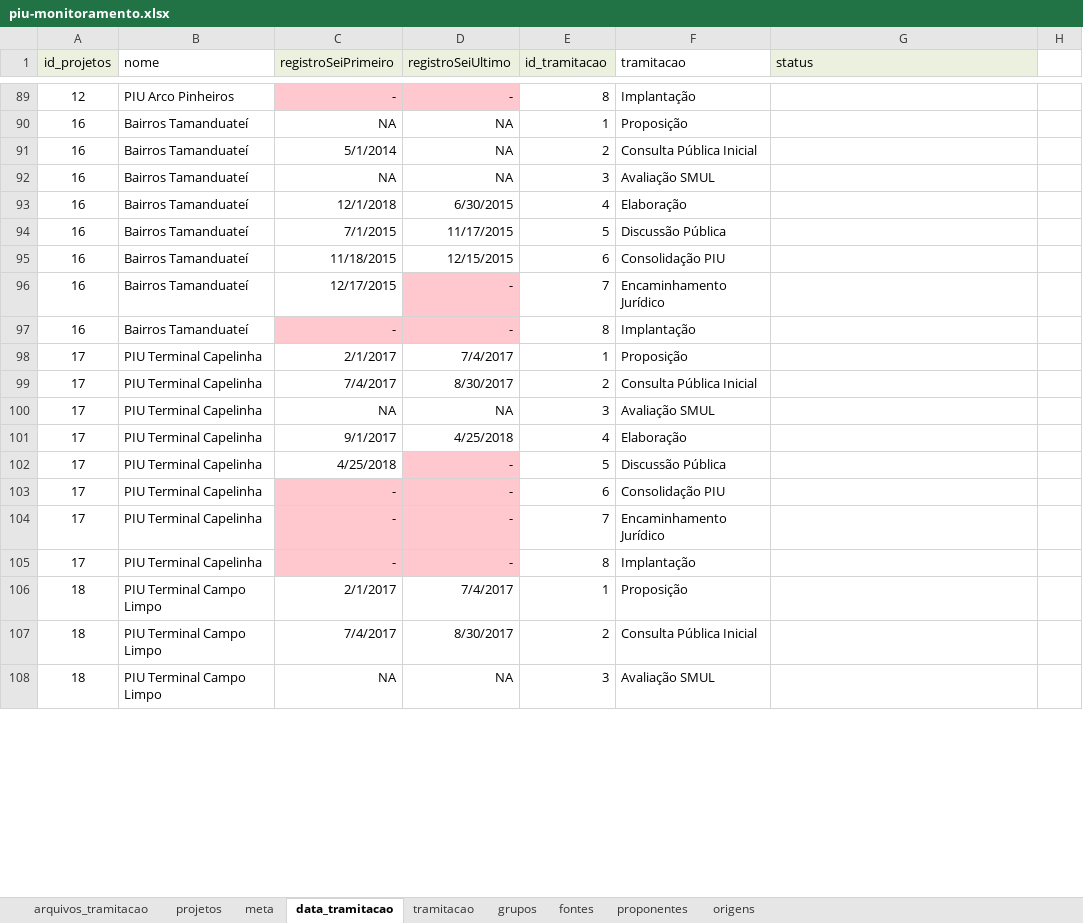
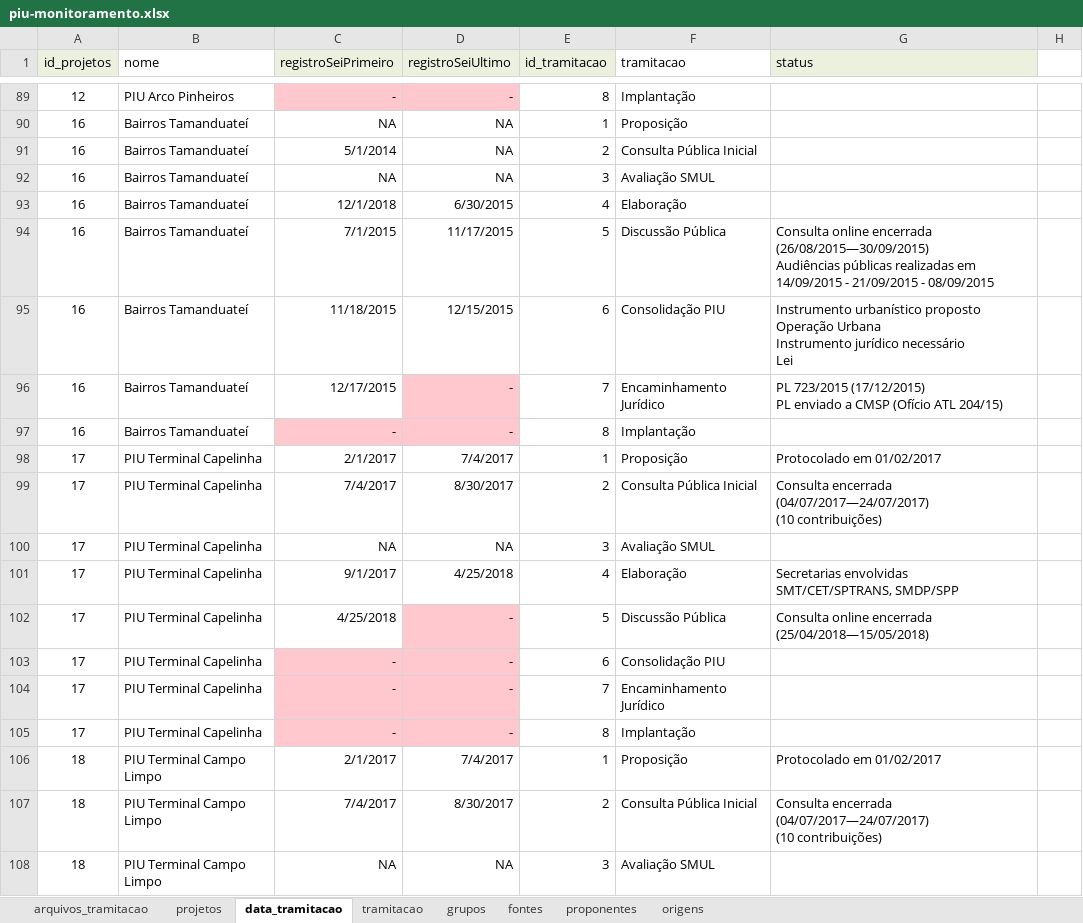
Before and after one commit to SPURB/piu-monitoramento-backend, an Excel workbook: input/piu-monitoramento.xlsx, sheet data_tramitacao, drawn as a sheet; only a part is shown, gaps mark what is left out; values as stored, in another font and other column widths than the file's, no borders; ↵ is a line break in a cell; the diff covers the shown part only; the diff names each change by its address in the sheet, - before the commit and + after, or states it on an @@ line.

Commit message:
feat: inclui status

```diff
--- a/input/piu-monitoramento.xlsx (sheet data_tramitacao)
+++ b/input/piu-monitoramento.xlsx (sheet data_tramitacao)
-sheet tab: meta
-G94 (status): (empty)
+G94 (status): Consulta online encerrada (26/08/2015—30/09/2015) ↵ Audiências públicas realizadas em 14/09/2015 - 21/09/2015 - 08/09/2015
-G95 (status): (empty)
+G95 (status): Instrumento urbanístico proposto ↵ Operação Urbana ↵ Instrumento jurídico necessário ↵ Lei
-G96 (status): (empty)
+G96 (status): PL 723/2015 (17/12/2015) ↵ PL enviado a CMSP (Ofício ATL 204/15)
-G98 (status): (empty)
+G98 (status): Protocolado em 01/02/2017
-G99 (status): (empty)
+G99 (status): Consulta encerrada (04/07/2017—24/07/2017) ↵ (10 contribuições)
-G101 (status): (empty)
+G101 (status): Secretarias envolvidas ↵ SMT/CET/SPTRANS, SMDP/SPP
-G102 (status): (empty)
+G102 (status): Consulta online encerrada (25/04/2018—15/05/2018)
-G106 (status): (empty)
+G106 (status): Protocolado em 01/02/2017
-G107 (status): (empty)
+G107 (status): Consulta encerrada (04/07/2017—24/07/2017) ↵ (10 contribuições)
```
Also changed, not shown: 72 edited cells elsewhere in this sheet, sheet arquivos_tramitacao, sheet projetos, formulas that keep their value, hidden cells, 5 other files.
